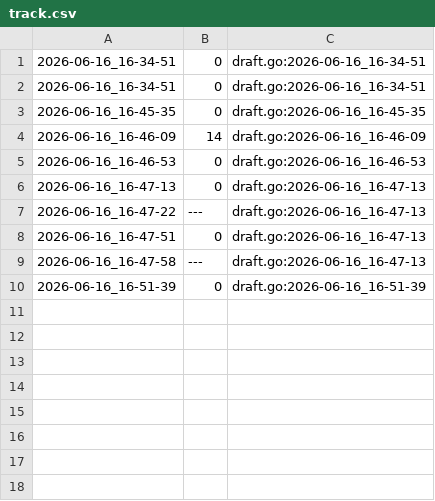
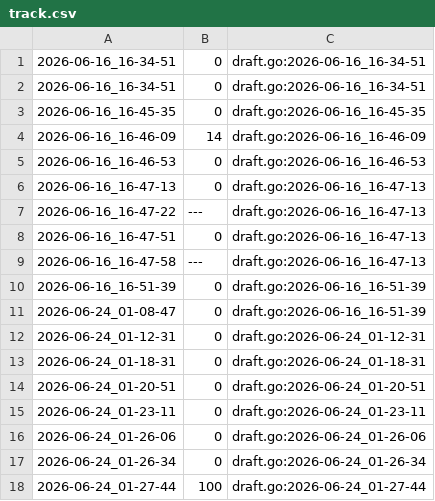
Before and after one commit to qxcode-course/fup-dd-playground-Betina900, a CSV file: .tko/track/fup@substring/track.csv, drawn as a sheet; the diff names each change by its address in the sheet, - before the commit and + after, or states it on an @@ line.

Commit message:
@piao @substring

```diff
--- a/.tko/track/fup@substring/track.csv
+++ b/.tko/track/fup@substring/track.csv
+row 11: 2026-06-24_01-08-47 | 0 | draft.go:2026-06-16_16-51-39
+row 12: 2026-06-24_01-12-31 | 0 | draft.go:2026-06-24_01-12-31
+row 13: 2026-06-24_01-18-31 | 0 | draft.go:2026-06-24_01-18-31
+row 14: 2026-06-24_01-20-51 | 0 | draft.go:2026-06-24_01-20-51
+row 15: 2026-06-24_01-23-11 | 0 | draft.go:2026-06-24_01-23-11
+row 16: 2026-06-24_01-26-06 | 0 | draft.go:2026-06-24_01-26-06
+row 17: 2026-06-24_01-26-34 | 0 | draft.go:2026-06-24_01-26-34
+row 18: 2026-06-24_01-27-44 | 100 | draft.go:2026-06-24_01-27-44
```
Also changed, not shown: .tko/track/fup@inverte/track.csv, .tko/track/fup@xuxa/track.csv, 28 other files.
